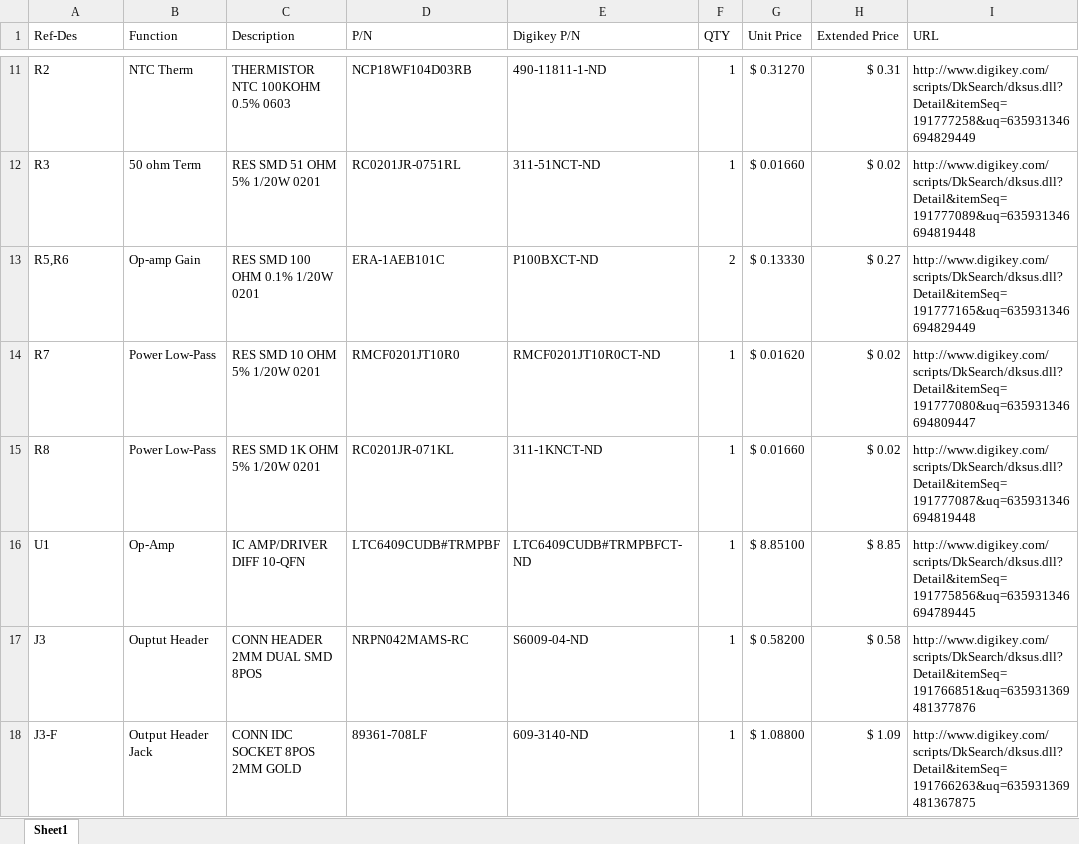
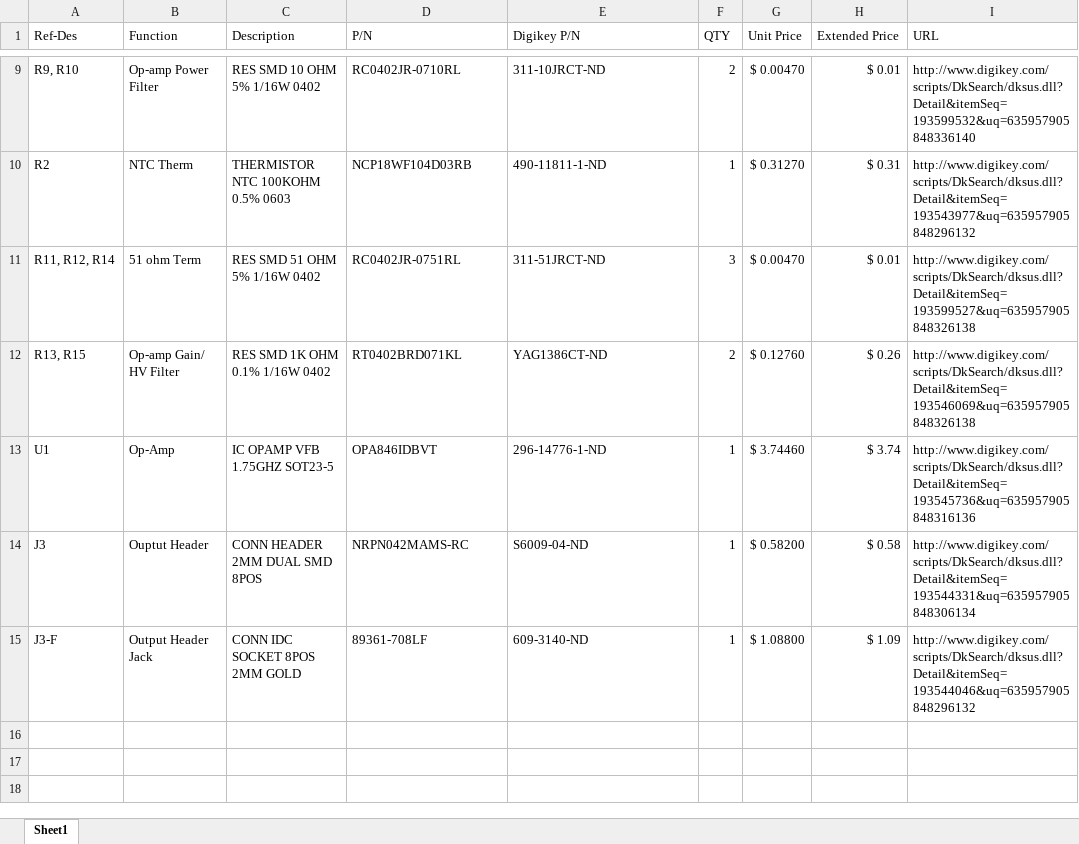
Before and after one commit to muonTelescope/mppcSensor, an Excel workbook: pcb/bom.xlsx, sheet Sheet1, drawn as a sheet; only a part is shown, gaps mark what is left out; values as stored, in another font and other column widths than the file's, no borders; removed rows and columns are numbered as before the commit, all else as after; the diff covers the shown part only; the diff names each change by its address in the sheet, - before the commit and + after, or states it on an @@ line.

Commit message:
BOM updated

```diff
--- a/pcb/bom.xlsx (sheet Sheet1)
+++ b/pcb/bom.xlsx (sheet Sheet1)
+row 9: R9, R10 | Op-amp Power Filter | RES SMD 10 OHM 5% 1/16W 0402 | RC0402JR-0710RL | 311-10JRCT-ND | 2 | $ 0.00470 | $ 0.01 | http://www.digikey.com/scripts/DkSearch/dksus.dll?Detail&itemSeq=193599532&uq=635957905848336140
-I10 (URL): http://www.digikey.com/scripts/DkSearch/dksus.dll?Detail&itemSeq=191777258&uq=635931346694829449
+I10 (URL): http://www.digikey.com/scripts/DkSearch/dksus.dll?Detail&itemSeq=193543977&uq=635957905848296132
-row 12: R3 | 50 ohm Term | RES SMD 51 OHM 5% 1/20W 0201 | RC0201JR-0751RL | 311-51NCT-ND | 1 | $ 0.01660 | $ 0.02 | http://www.digikey.com/scripts/DkSearch/dksus.dll?Detail&itemSeq=191777089&uq=635931346694819448
-row 13: R5,R6 | Op-amp Gain | RES SMD 100 OHM 0.1% 1/20W 0201 | ERA-1AEB101C | P100BXCT-ND | 2 | $ 0.13330 | $ 0.27 | http://www.digikey.com/scripts/DkSearch/dksus.dll?Detail&itemSeq=191777165&uq=635931346694829449
-row 14: R7 | Power Low-Pass | RES SMD 10 OHM 5% 1/20W 0201 | RMCF0201JT10R0 | RMCF0201JT10R0CT-ND | 1 | $ 0.01620 | $ 0.02 | http://www.digikey.com/scripts/DkSearch/dksus.dll?Detail&itemSeq=191777080&uq=635931346694809447
-row 15: R8 | Power Low-Pass | RES SMD 1K OHM 5% 1/20W 0201 | RC0201JR-071KL | 311-1KNCT-ND | 1 | $ 0.01660 | $ 0.02 | http://www.digikey.com/scripts/DkSearch/dksus.dll?Detail&itemSeq=191777087&uq=635931346694819448
+row 11: R11, R12, R14 | 51 ohm Term | RES SMD 51 OHM 5% 1/16W 0402 | RC0402JR-0751RL | 311-51JRCT-ND | 3 | $ 0.00470 | $ 0.01 | http://www.digikey.com/scripts/DkSearch/dksus.dll?Detail&itemSeq=193599527&uq=635957905848326138
+row 12: R13, R15 | Op-amp Gain/ HV Filter | RES SMD 1K OHM 0.1% 1/16W 0402 | RT0402BRD071KL | YAG1386CT-ND | 2 | $ 0.12760 | $ 0.26 | http://www.digikey.com/scripts/DkSearch/dksus.dll?Detail&itemSeq=193546069&uq=635957905848326138
-C13 (Description): IC AMP/DRIVER DIFF 10-QFN
+C13 (Description): IC OPAMP VFB 1.75GHZ SOT23-5
-D13 (P/N): LTC6409CUDB#TRMPBF
+D13 (P/N): OPA846IDBVT
-E13 (Digikey P/N): LTC6409CUDB#TRMPBFCT-ND
+E13 (Digikey P/N): 296-14776-1-ND
-G13 (Unit Price): $ 8.85100
+G13 (Unit Price): $ 3.74460
-H13 (Extended Price): $ 8.85
+H13 (Extended Price): $ 3.74
-I13 (URL): http://www.digikey.com/scripts/DkSearch/dksus.dll?Detail&itemSeq=191775856&uq=635931346694789445
+I13 (URL): http://www.digikey.com/scripts/DkSearch/dksus.dll?Detail&itemSeq=193545736&uq=635957905848316136
-I14 (URL): http://www.digikey.com/scripts/DkSearch/dksus.dll?Detail&itemSeq=191766851&uq=635931369481377876
+I14 (URL): http://www.digikey.com/scripts/DkSearch/dksus.dll?Detail&itemSeq=193544331&uq=635957905848306134
-I15 (URL): http://www.digikey.com/scripts/DkSearch/dksus.dll?Detail&itemSeq=191766263&uq=635931369481367875
+I15 (URL): http://www.digikey.com/scripts/DkSearch/dksus.dll?Detail&itemSeq=193544046&uq=635957905848296132
```
Also changed, not shown: 2 added rows, 4 removed rows and 3 edited cells elsewhere in this sheet, formulas that keep their value.
